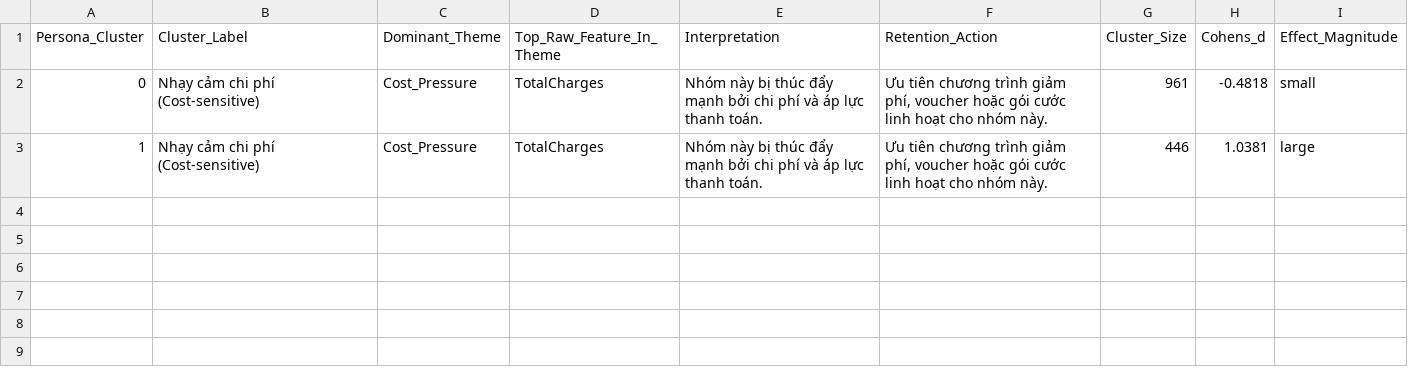
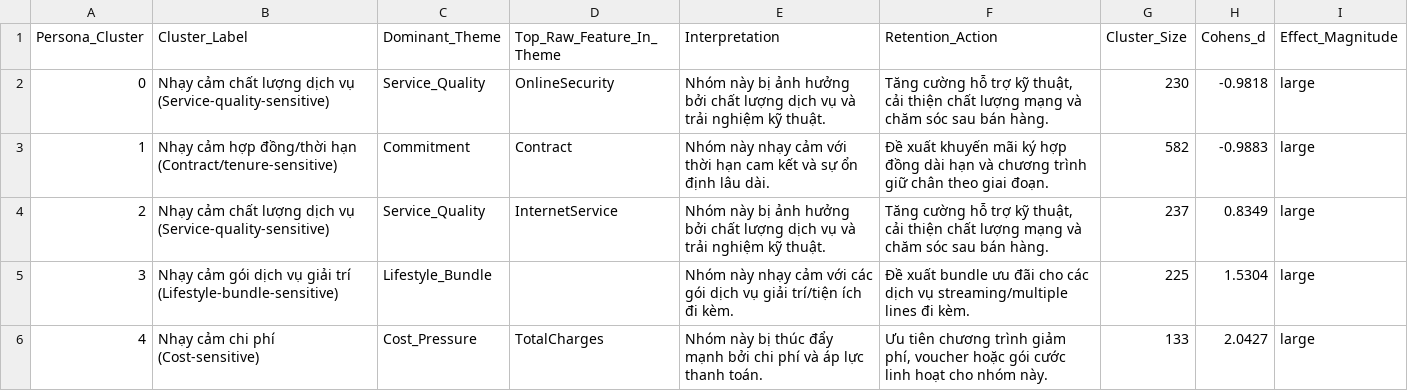
Before and after one commit to kiezu01/telco-customer-churn-prediction, a CSV file: reports/persona_retention_recommendations.csv, drawn as a sheet.

Commit message:
Update SHAP clustering outputs and add explain_v1 backup

```diff
--- a/reports/persona_retention_recommendations.csv
+++ b/reports/persona_retention_recommendations.csv
@@ -1,3 +1,6 @@
 Persona_Cluster,Cluster_Label,Dominant_Theme,Top_Raw_Feature_In_Theme,Interpretation,Retention_Action,Cluster_Size,Cohens_d,Effect_Magnitude
-0,Nhạy cảm chi phí (Cost-sensitive),Cost_Pressure,TotalCharges,Nhóm này bị thúc đẩy mạnh bởi chi phí và áp lực thanh toán.,"Ưu tiên chương trình giảm phí, voucher hoặc gói cước linh hoạt cho nhóm này.",961,-0.4818,small
-1,Nhạy cảm chi phí (Cost-sensitive),Cost_Pressure,TotalCharges,Nhóm này bị thúc đẩy mạnh bởi chi phí và áp lực thanh toán.,"Ưu tiên chương trình giảm phí, voucher hoặc gói cước linh hoạt cho nhóm này.",446,1.0381,large
+0,Nhạy cảm chất lượng dịch vụ (Service-quality-sensitive),Service_Quality,OnlineSecurity,Nhóm này bị ảnh hưởng bởi chất lượng dịch vụ và trải nghiệm kỹ thuật.,"Tăng cường hỗ trợ kỹ thuật, cải thiện chất lượng mạng và chăm sóc sau bán hàng.",230,-0.9818,large
+1,Nhạy cảm hợp đồng/thời hạn (Contract/tenure-sensitive),Commitment,Contract,Nhóm này nhạy cảm với thời hạn cam kết và sự ổn định lâu dài.,Đề xuất khuyến mãi ký hợp đồng dài hạn và chương trình giữ chân theo giai đoạn.,582,-0.9883,large
+2,Nhạy cảm chất lượng dịch vụ (Service-quality-sensitive),Service_Quality,InternetService,Nhóm này bị ảnh hưởng bởi chất lượng dịch vụ và trải nghiệm kỹ thuật.,"Tăng cường hỗ trợ kỹ thuật, cải thiện chất lượng mạng và chăm sóc sau bán hàng.",237,0.8349,large
+3,Nhạy cảm gói dịch vụ giải trí (Lifestyle-bundle-sensitive),Lifestyle_Bundle,,Nhóm này nhạy cảm với các gói dịch vụ giải trí/tiện ích đi kèm.,Đề xuất bundle ưu đãi cho các dịch vụ streaming/multiple lines đi kèm.,225,1.5304,large
+4,Nhạy cảm chi phí (Cost-sensitive),Cost_Pressure,TotalCharges,Nhóm này bị thúc đẩy mạnh bởi chi phí và áp lực thanh toán.,"Ưu tiên chương trình giảm phí, voucher hoặc gói cước linh hoạt cho nhóm này.",133,2.0427,large
```
Also changed, not shown: reports/ablation_raw_vs_shap.csv, reports/cluster_distinctive_themes.csv, 8 other files.
